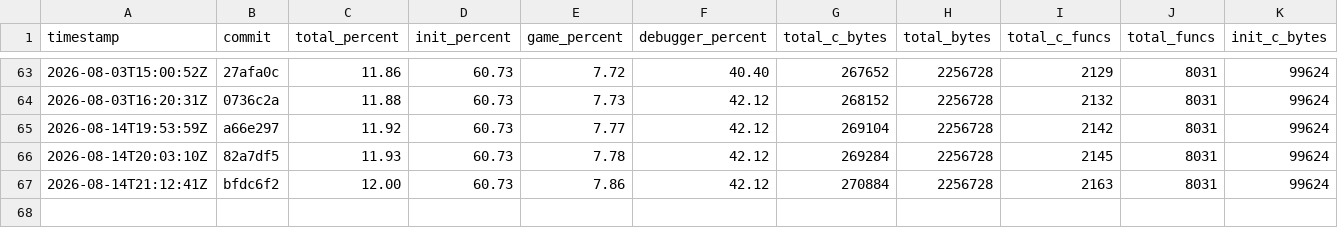
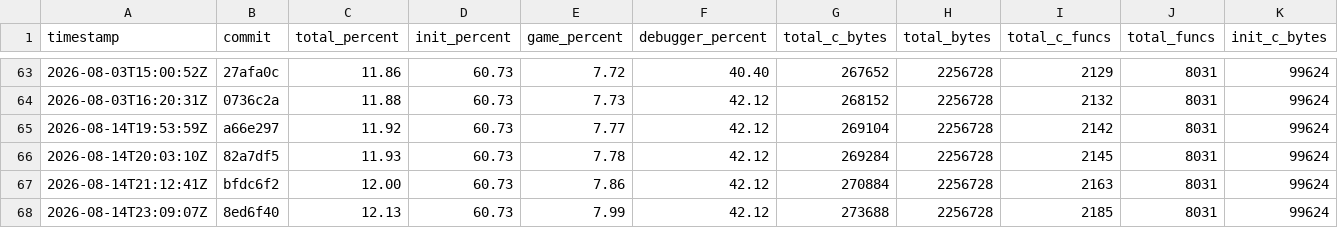
Before and after one commit to jefemagril/conker, a CSV file: progress/history.csv, drawn as a sheet; only a part is shown, gaps mark what is left out; rows hold the shown columns only; the diff names each change by its address in the sheet, - before the commit and + after, or states it on an @@ line.

```diff
--- a/progress/history.csv
+++ b/progress/history.csv
+row 68: 2026-08-14T23:09:07Z | 8ed6f40 | 12.13 | 60.73 | 7.99 | 42.12 | 273688 | 2256728 | 2185 | 8031 | 99624
```
Also changed, not shown: 4 other files.
